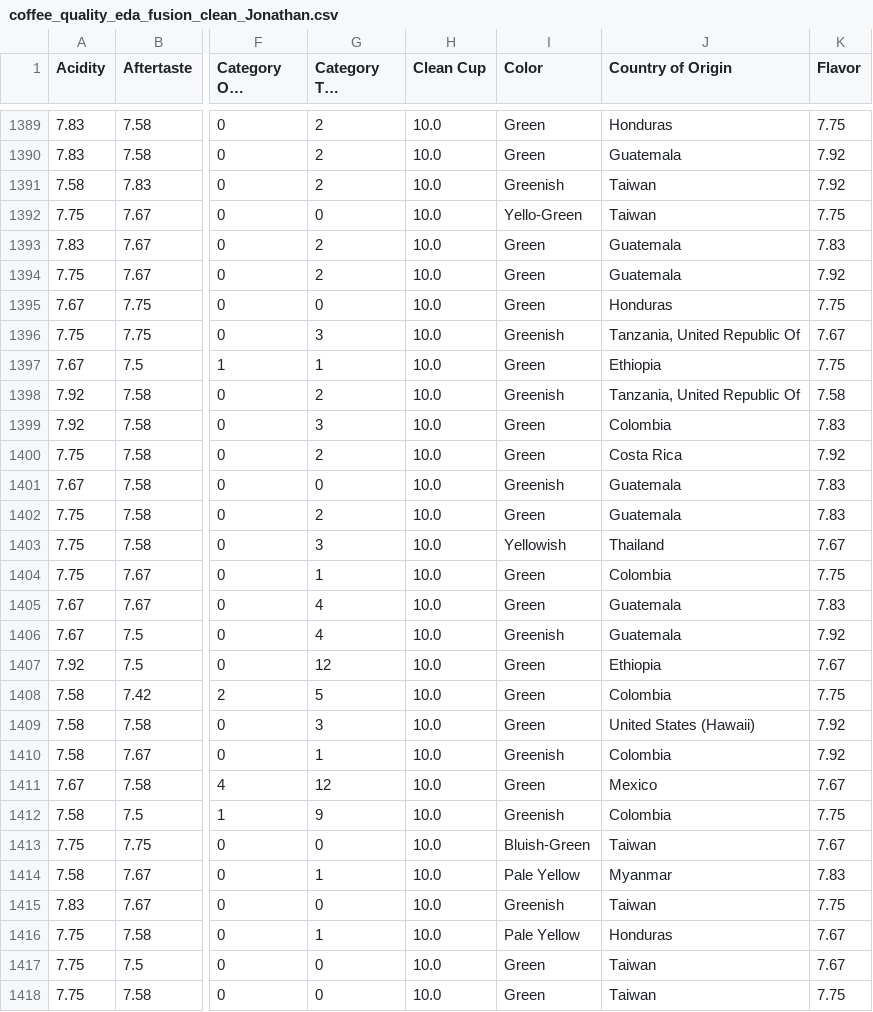
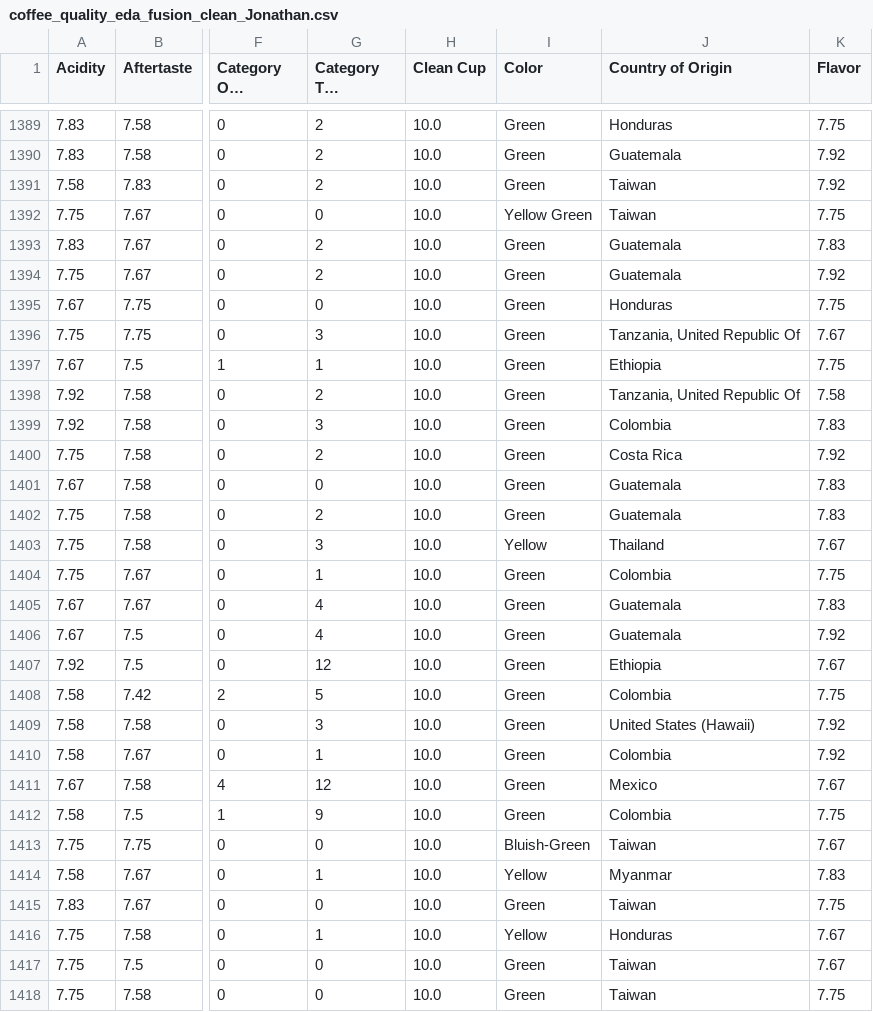
Before and after one commit to Bootcamp-IA-P6/Proyecto6_Grupo1, a CSV file: data/processed/coffee_quality_eda_fusion_clean_Jonathan.csv, drawn as a sheet; only a part is shown, gaps mark what is left out; long unchanged cells end in …; the diff covers the shown part only; the diff names each change by its address in the sheet, - before the commit and + after, or states it on an @@ line.

```diff
--- a/data/processed/coffee_quality_eda_fusion_clean_Jonathan.csv
+++ b/data/processed/coffee_quality_eda_fusion_clean_Jonathan.csv
-I1391 (Color): Greenish
+I1391 (Color): Green
-I1392 (Color): Yello-Green
+I1392 (Color): Yellow Green
-I1396 (Color): Greenish
+I1396 (Color): Green
-I1398 (Color): Greenish
+I1398 (Color): Green
-I1401 (Color): Greenish
+I1401 (Color): Green
-I1403 (Color): Yellowish
+I1403 (Color): Yellow
-I1406 (Color): Greenish
+I1406 (Color): Green
-I1410 (Color): Greenish
+I1410 (Color): Green
-I1412 (Color): Greenish
+I1412 (Color): Green
-I1414 (Color): Pale Yellow
+I1414 (Color): Yellow
-I1415 (Color): Greenish
+I1415 (Color): Green
-I1416 (Color): Pale Yellow
+I1416 (Color): Yellow
```
Also changed, not shown: 56 edited cells elsewhere in this file, 1 other file.
